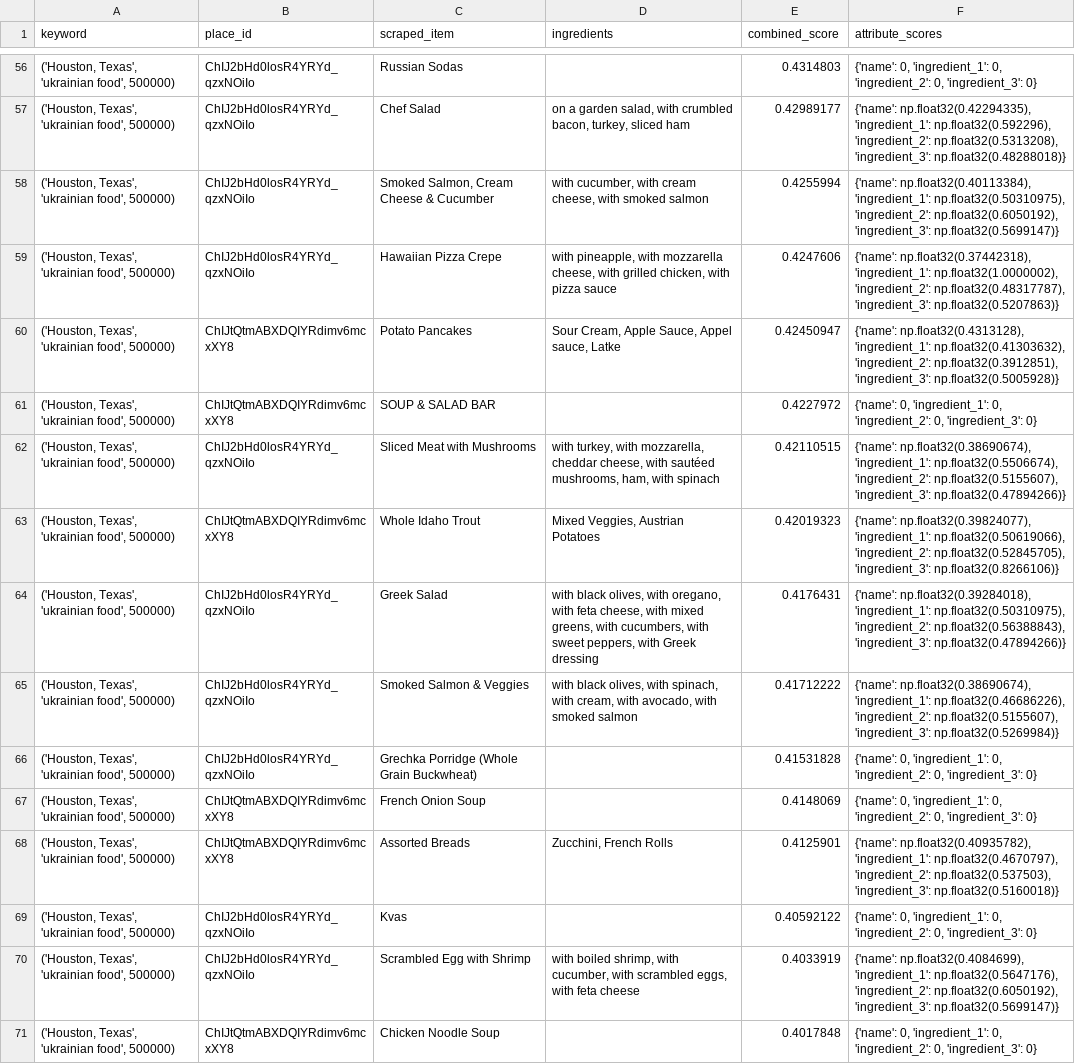
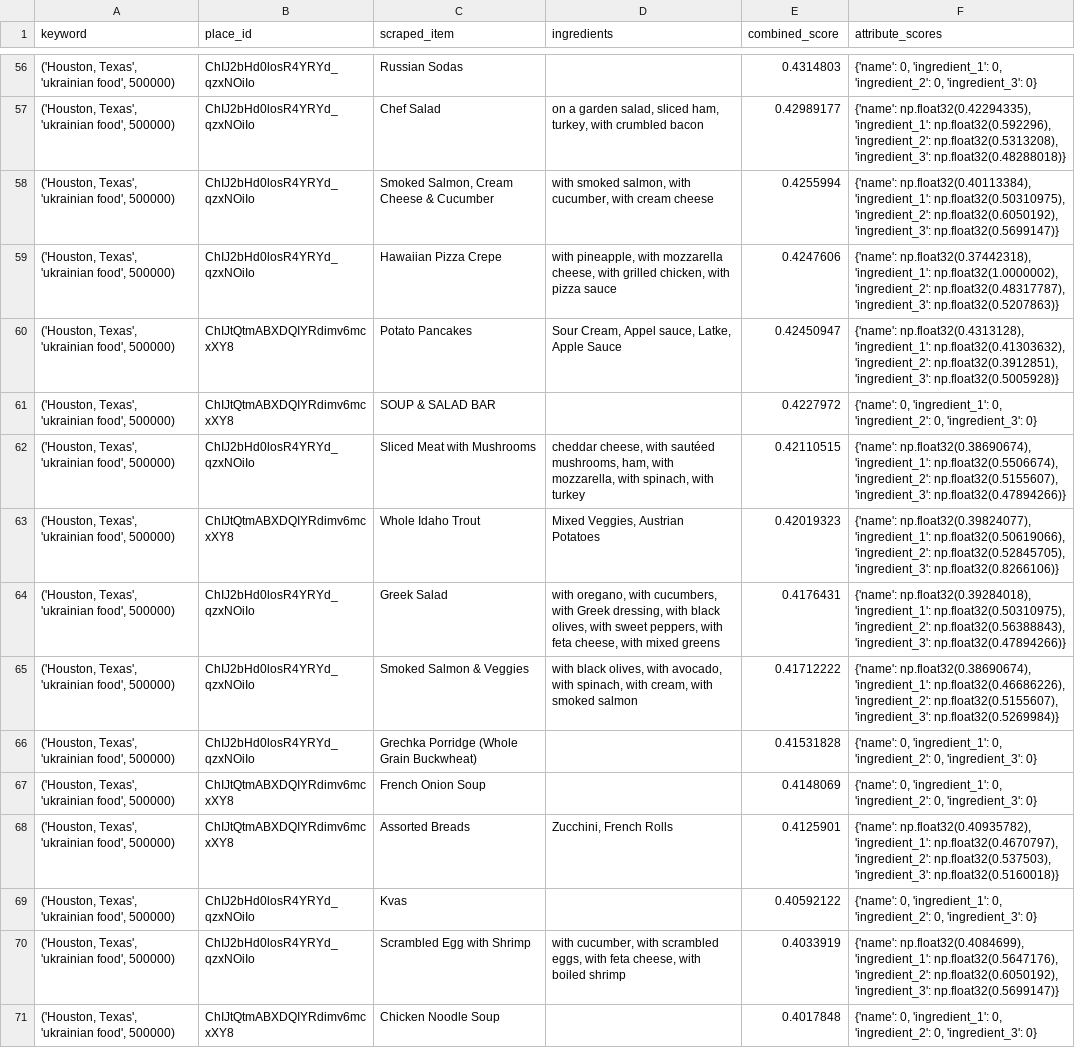
Before and after one commit to guy477/AffogatoRadar, a CSV file: results.csv, drawn as a sheet; only a part is shown, gaps mark what is left out; the diff covers the shown part only; the diff names each change by its address in the sheet, - before the commit and + after, or states it on an @@ line.

```diff
--- a/results.csv
+++ b/results.csv
-D57 (ingredients): …garden salad, with crumbled bacon, turkey, sliced ham
+D57 (ingredients): …garden salad, sliced ham, turkey, with crumbled bacon
-D58 (ingredients): with cucumber, with cream cheese, with smoked salmon
+D58 (ingredients): with smoked salmon, with cucumber, with cream cheese
-D60 (ingredients): Sour Cream, Apple Sauce, Appel sauce, Latke
+D60 (ingredients): Sour Cream, Appel sauce, Latke, Apple Sauce
-D62 (ingredients): with turkey, with mozzarella, cheddar cheese, with sautéed mushrooms, ham, with spinach
+D62 (ingredients): cheddar cheese, with sautéed mushrooms, ham, with mozzarella, with spinach, with turkey
-D64 (ingredients): with black olives, with oregano, with feta cheese, with mixed greens, with cucumbers, with sweet peppers, with Greek dressing
+D64 (ingredients): with oregano, with cucumbers, with Greek dressing, with black olives, with sweet peppers, with feta cheese, with mixed greens
-D65 (ingredients): …olives, with spinach, with cream, with avocado, with smoked…
+D65 (ingredients): …olives, with avocado, with spinach, with cream, with smoked…
-D70 (ingredients): with boiled shrimp, with cucumber, with scrambled eggs, with feta cheese
+D70 (ingredients): with cucumber, with scrambled eggs, with feta cheese, with boiled shrimp
```
Also changed, not shown: 92 edited cells elsewhere in this file, 15 other files.
